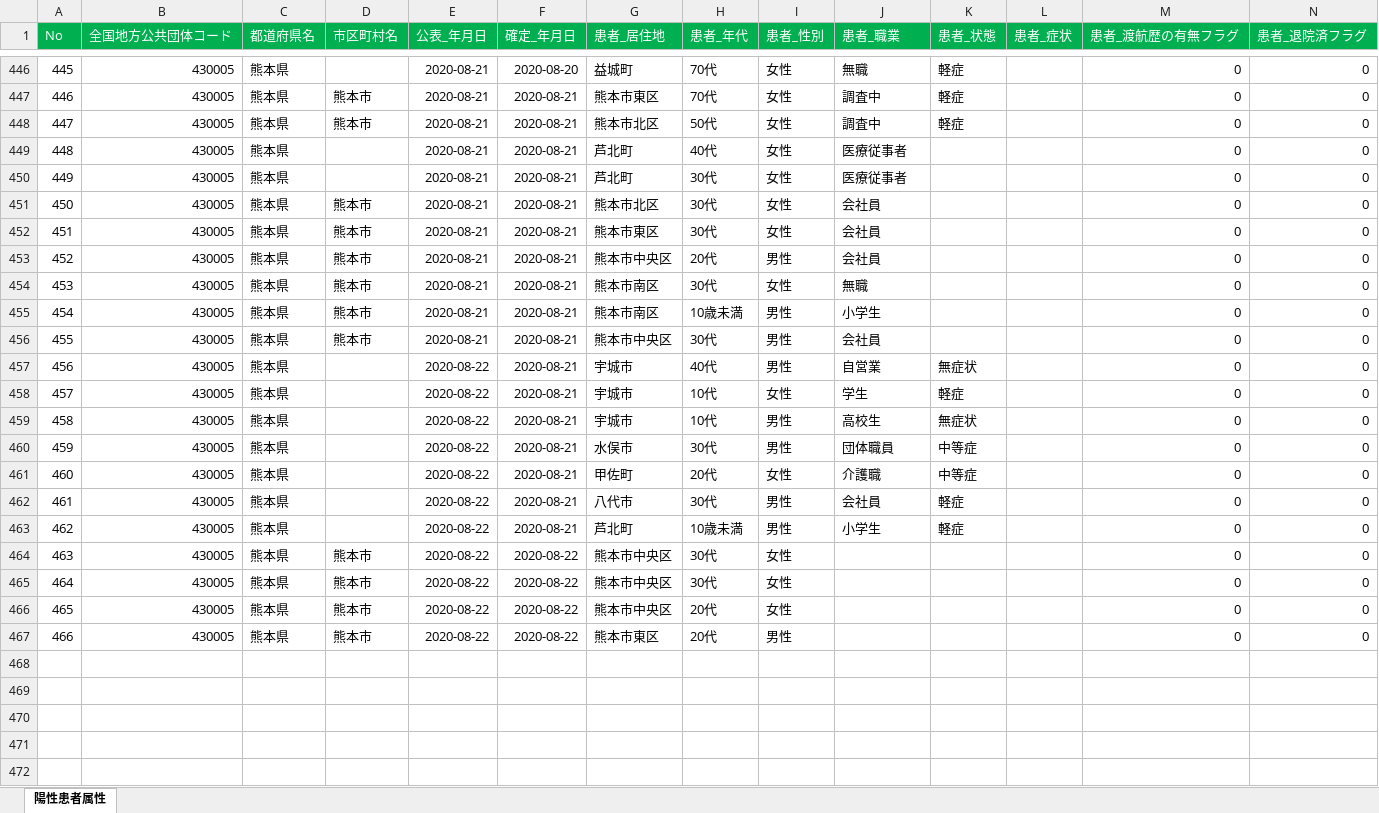
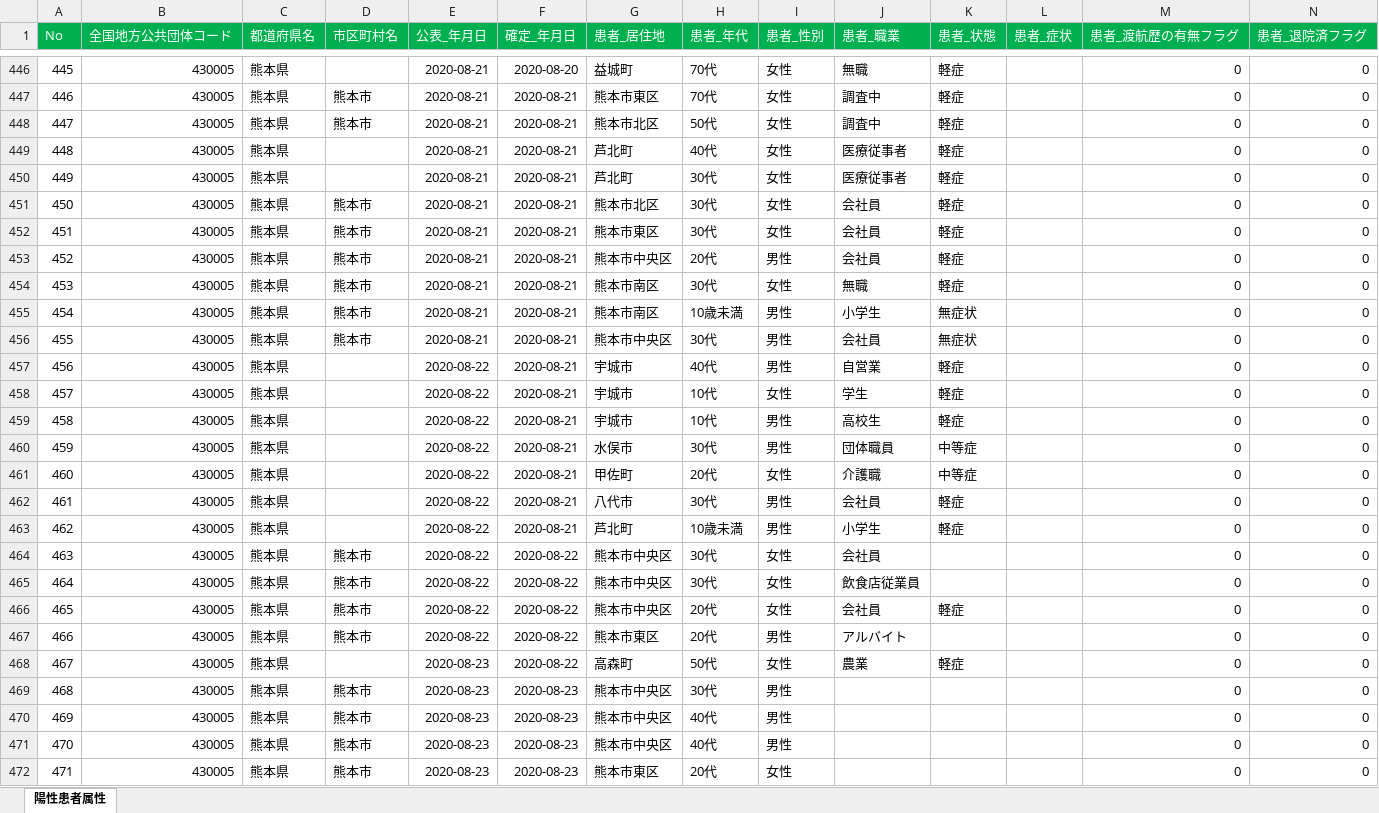
Before and after one commit to makoragi/kumamoto-covid19, an Excel workbook: kanja.xlsx, sheet 陽性患者属性, drawn as a sheet; only a part is shown, gaps mark what is left out; values as stored, in another font and other column widths than the file's, no borders; rows hold the shown columns only; the diff covers the shown part only; the diff names each change by its address in the sheet, - before the commit and + after, or states it on an @@ line.

```diff
--- a/kanja.xlsx (sheet 陽性患者属性)
+++ b/kanja.xlsx (sheet 陽性患者属性)
-K449:K454 (患者_状態): (empty)
+K449:K454 (患者_状態): 軽症
-K455:K456 (患者_状態): (empty)
+K455:K456 (患者_状態): 無症状
-K457 (患者_状態): 無症状
+K457 (患者_状態): 軽症
-K459 (患者_状態): 無症状
+K459 (患者_状態): 軽症
-J464 (患者_職業): (empty)
+J464 (患者_職業): 会社員
-J465 (患者_職業): (empty)
+J465 (患者_職業): 飲食店従業員
-J466 (患者_職業): (empty)
+J466 (患者_職業): 会社員
-K466 (患者_状態): (empty)
+K466 (患者_状態): 軽症
-J467 (患者_職業): (empty)
+J467 (患者_職業): アルバイト
+row 468: 467 | 430005 | 熊本県 |  | 2020-08-23 | 2020-08-22 | 高森町 | 50代 | 女性 | 農業 | 軽症 |  | 0 | 0
+row 469: 468 | 430005 | 熊本県 | 熊本市 | 2020-08-23 | 2020-08-23 | 熊本市中央区 | 30代 | 男性 |  |  |  | 0 | 0
+row 470: 469 | 430005 | 熊本県 | 熊本市 | 2020-08-23 | 2020-08-23 | 熊本市中央区 | 40代 | 男性 |  |  |  | 0 | 0
+row 471: 470 | 430005 | 熊本県 | 熊本市 | 2020-08-23 | 2020-08-23 | 熊本市中央区 | 40代 | 男性 |  |  |  | 0 | 0
+row 472: 471 | 430005 | 熊本県 | 熊本市 | 2020-08-23 | 2020-08-23 | 熊本市東区 | 20代 | 女性 |  |  |  | 0 | 0
```
Also changed, not shown: 37 edited cells and cell formats elsewhere in this sheet, kensa.xlsx, 1 other file.
